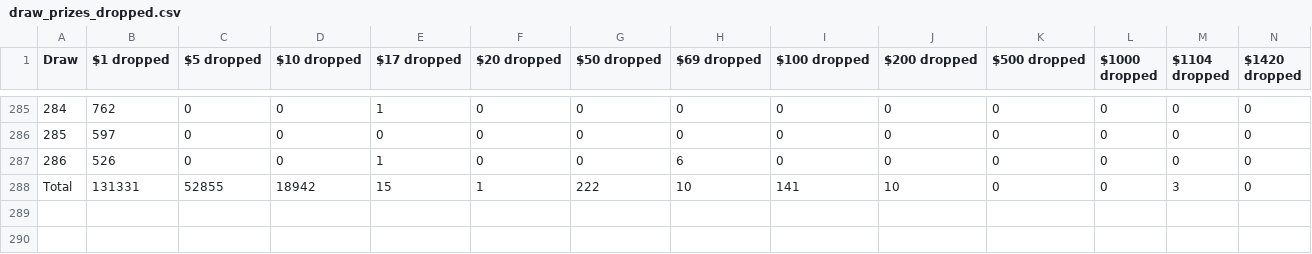
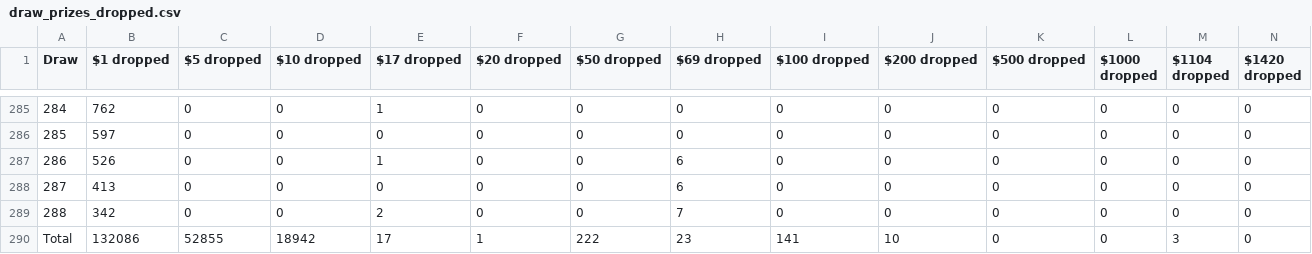
Before and after one commit to drcpu-github/pooltogether-v4-brownie, a CSV file: data/draw_prizes_dropped.csv, drawn as a sheet; only a part is shown, gaps mark what is left out; addresses are those after the commit; rows hold the shown columns only; the diff names each change by its address in the sheet, - before the commit and + after, or states it on an @@ line.

```diff
--- a/data/draw_prizes_dropped.csv
+++ b/data/draw_prizes_dropped.csv
+row 288: 287 | 413 | 0 | 0 | 0 | 0 | 0 | 6 | 0 | 0 | 0 | 0 | 0 | 0
+row 289: 288 | 342 | 0 | 0 | 2 | 0 | 0 | 7 | 0 | 0 | 0 | 0 | 0 | 0
-B290 ($1 dropped): 131331
+B290 ($1 dropped): 132086
-E290 ($17 dropped): 15
+E290 ($17 dropped): 17
-H290 ($69 dropped): 10
+H290 ($69 dropped): 23
```
Also changed, not shown: data/draw_amounts.csv, data/draw_prizes_claimable.csv, 14 other files.
